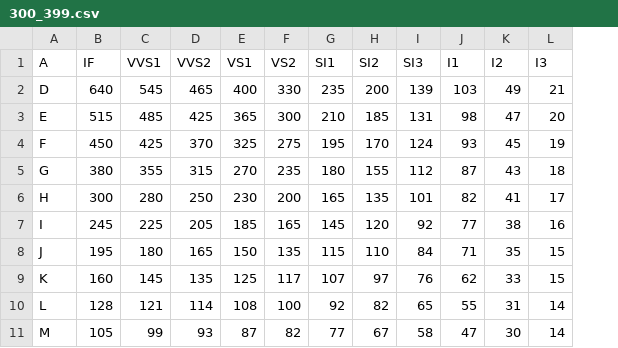
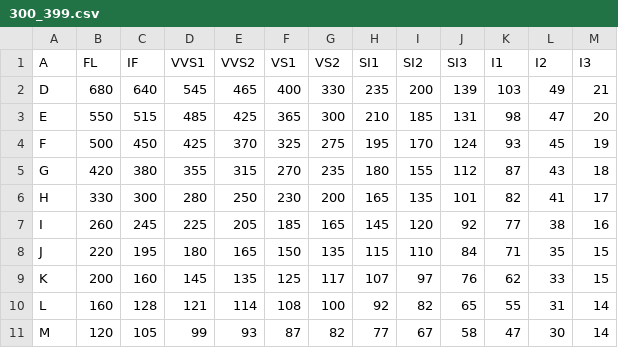
Before and after one commit to Pear104/Summer2024SWP391_SAP1804_Group01, a CSV file: backend/SeedData/300_399.csv, drawn as a sheet; the diff names each change by its address in the sheet, - before the commit and + after, or states it on an @@ line.

```diff
--- a/backend/SeedData/300_399.csv
+++ b/backend/SeedData/300_399.csv
+column B (FL), rows 2-11: 680 | 550 | 500 | 420 | 330 | 260 | 220 | 200 | 160 | 120
```
Also changed, not shown: backend/SeedData/100_149.csv, backend/SeedData/150_199.csv, 46 other files.
